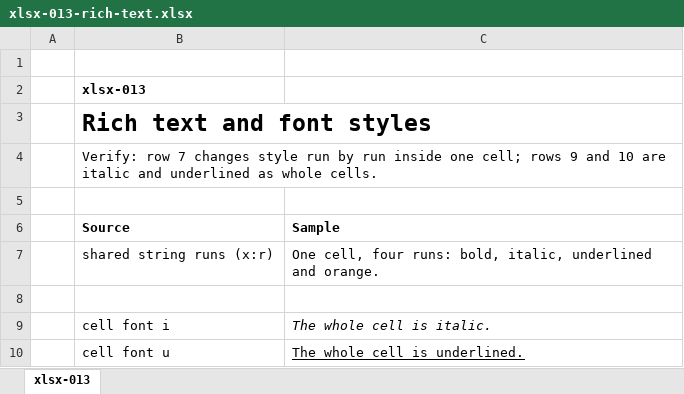
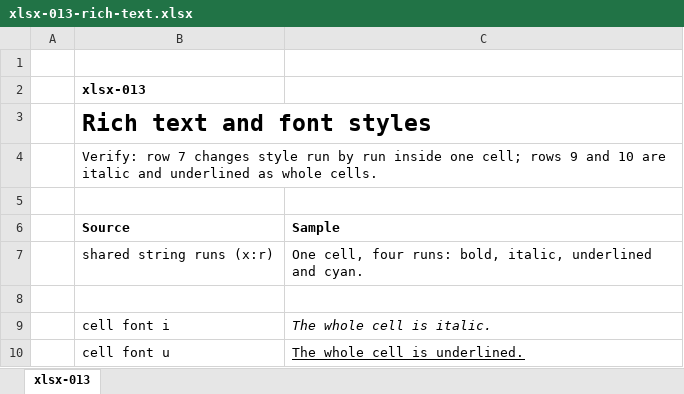
Before and after one commit to yukiyokotani/office-open-xml-viewer, an Excel workbook: packages/xlsx/public/corpus/xlsx-013-rich-text.xlsx, sheet xlsx-013, drawn as a sheet; values as stored, in another font and other column widths than the file's, no borders; the diff names each change by its address in the sheet, - before the commit and + after, or states it on an @@ line.

```diff
--- a/packages/xlsx/public/corpus/xlsx-013-rich-text.xlsx (sheet xlsx-013)
+++ b/packages/xlsx/public/corpus/xlsx-013-rich-text.xlsx (sheet xlsx-013)
-C7 (Sample): …underlined and orange.
+C7 (Sample): …underlined and cyan.
```
Also changed, not shown: packages/xlsx/public/corpus/xlsx-005-fills-font-colour.xlsx, packages/xlsx/public/corpus/xlsx-006-conditional-formatting.xlsx, 48 other files.
